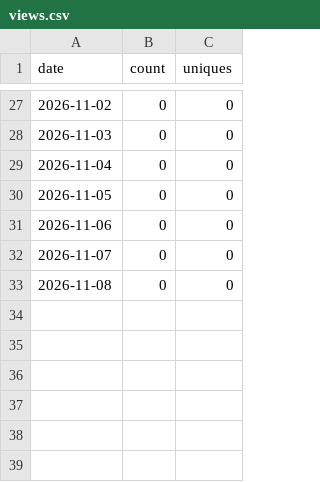
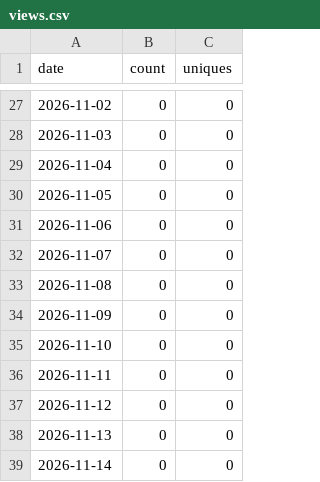
Before and after one commit to lexsimoes/ai-dev-template, a CSV file: data/views.csv, drawn as a sheet; only a part is shown, gaps mark what is left out.

```diff
--- a/data/views.csv
+++ b/data/views.csv
@@ -33 +33,7 @@ date,count,uniques
 2026-11-08,0,0
+2026-11-09,0,0
+2026-11-10,0,0
+2026-11-11,0,0
+2026-11-12,0,0
+2026-11-13,0,0
+2026-11-14,0,0
```
Also changed, not shown: data/clones.csv.
